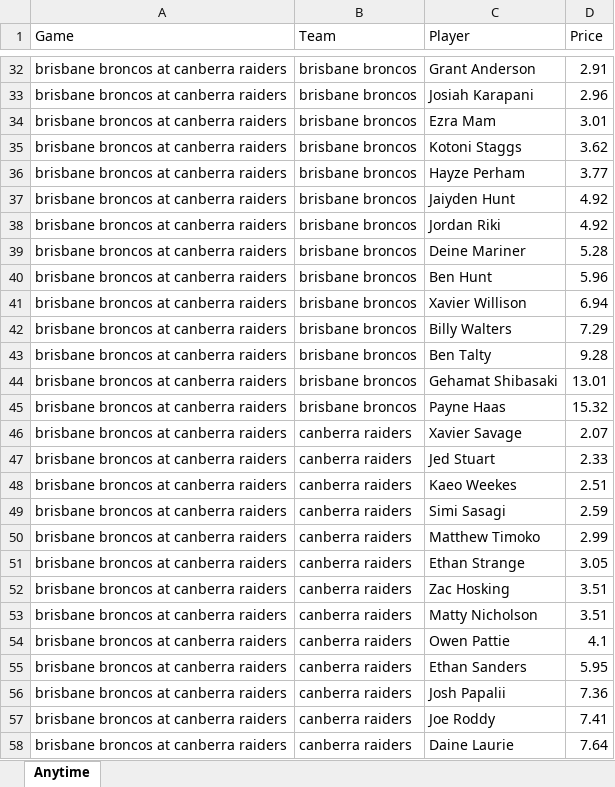
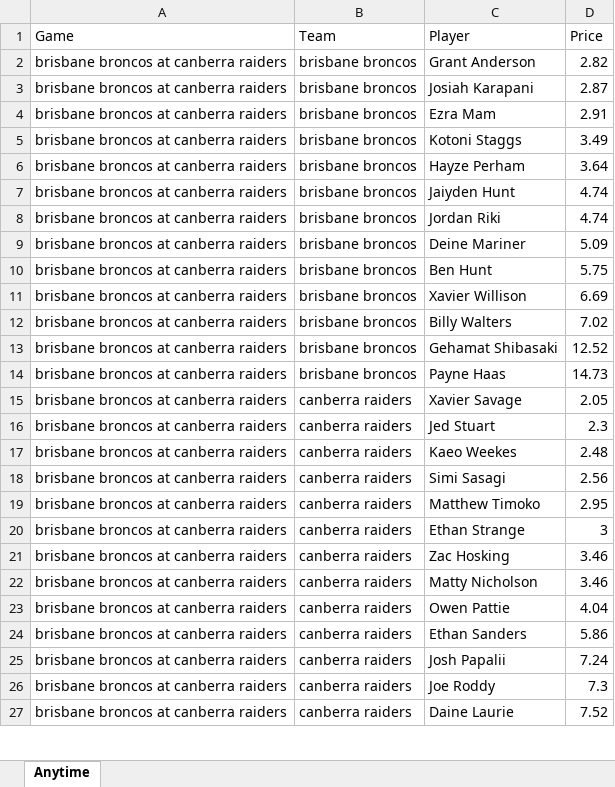
Before and after one commit to cgrocott89/ModelOutput, an Excel workbook: files/NRL_anytime_tryscorers.xlsx, sheet Anytime, drawn as a sheet; only a part is shown, gaps mark what is left out; values as stored, in another font and other column widths than the file's, no borders; removed rows and columns are numbered as before the commit, all else as after; the diff covers the shown part only; the diff names each change by its address in the sheet, - before the commit and + after, or states it on an @@ line.

```diff
--- a/files/NRL_anytime_tryscorers.xlsx (sheet Anytime)
+++ b/files/NRL_anytime_tryscorers.xlsx (sheet Anytime)
-D2 (Price): 2.91
+D2 (Price): 2.82
-D3 (Price): 2.96
+D3 (Price): 2.87
-D4 (Price): 3.01
+D4 (Price): 2.91
-D5 (Price): 3.62
+D5 (Price): 3.49
-D6 (Price): 3.77
+D6 (Price): 3.64
-D7:D8 (Price): 4.92
+D7:D8 (Price): 4.74
-D9 (Price): 5.28
+D9 (Price): 5.09
-D10 (Price): 5.96
+D10 (Price): 5.75
-D11 (Price): 6.94
+D11 (Price): 6.69
-D12 (Price): 7.29
+D12 (Price): 7.02
-row 43: brisbane broncos at canberra raiders | brisbane broncos | Ben Talty | 9.28
-D13 (Price): 13.01
+D13 (Price): 12.52
-D14 (Price): 15.32
+D14 (Price): 14.73
-D15 (Price): 2.07
+D15 (Price): 2.05
-D16 (Price): 2.33
+D16 (Price): 2.3
-D17 (Price): 2.51
+D17 (Price): 2.48
-D18 (Price): 2.59
+D18 (Price): 2.56
-D19 (Price): 2.99
+D19 (Price): 2.95
-D20 (Price): 3.05
+D20 (Price): 3
-D21:D22 (Price): 3.51
+D21:D22 (Price): 3.46
-D23 (Price): 4.1
+D23 (Price): 4.04
-D24 (Price): 5.95
+D24 (Price): 5.86
-D25 (Price): 7.36
+D25 (Price): 7.24
-D26 (Price): 7.41
+D26 (Price): 7.3
-D27 (Price): 7.64
+D27 (Price): 7.52
```
Also changed, not shown: 44 added rows, 35 removed rows and 175 edited cells elsewhere in this sheet, files/AFLW_upcoming_projections.xlsx, files/AFL_upcoming_projections.xlsx, 44 other files.
